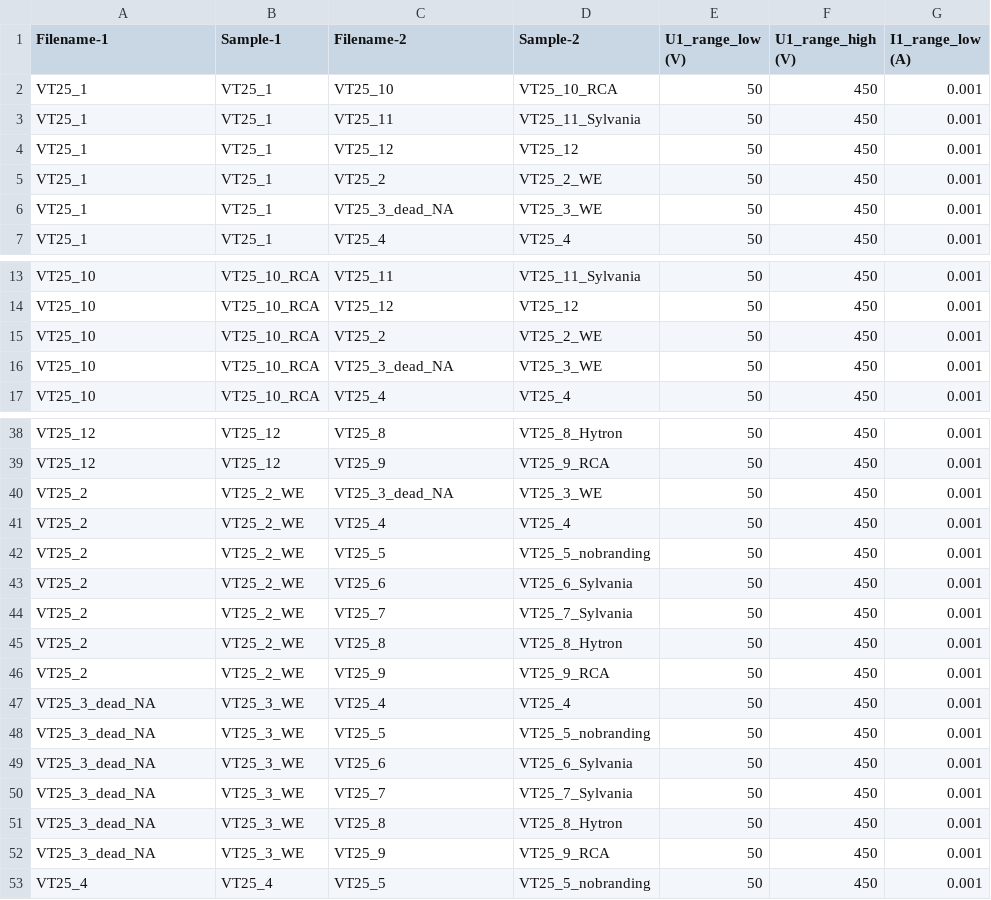
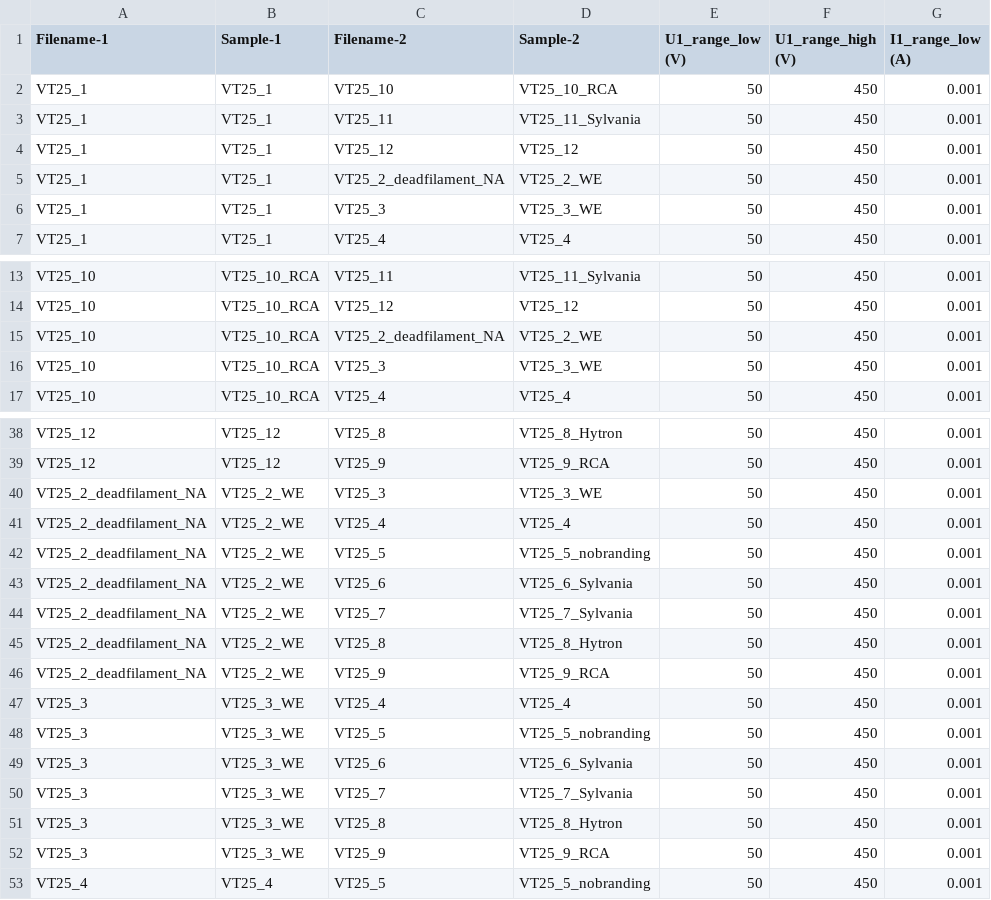
Before and after one commit to mbrennwa/curvetracedata, a CSV file: 10_VT25/curvematch.csv, drawn as a sheet; only a part is shown, gaps mark what is left out; the diff covers the shown part only; the diff names each change by its address in the sheet, - before the commit and + after, or states it on an @@ line.

```diff
--- a/10_VT25/curvematch.csv
+++ b/10_VT25/curvematch.csv
-C5 (Filename-2): VT25_2
+C5 (Filename-2): VT25_2_deadfilament_NA
-C6 (Filename-2): VT25_3_dead_NA
+C6 (Filename-2): VT25_3
-C15 (Filename-2): VT25_2
+C15 (Filename-2): VT25_2_deadfilament_NA
-C16 (Filename-2): VT25_3_dead_NA
+C16 (Filename-2): VT25_3
-A40:A46 (Filename-1): VT25_2
+A40:A46 (Filename-1): VT25_2_deadfilament_NA
-C40 (Filename-2): VT25_3_dead_NA
+C40 (Filename-2): VT25_3
-A47:A52 (Filename-1): VT25_3_dead_NA
+A47:A52 (Filename-1): VT25_3
```
Also changed, not shown: 4 edited cells elsewhere in this file, 10_VT25/parameters.csv, 50 other files.
